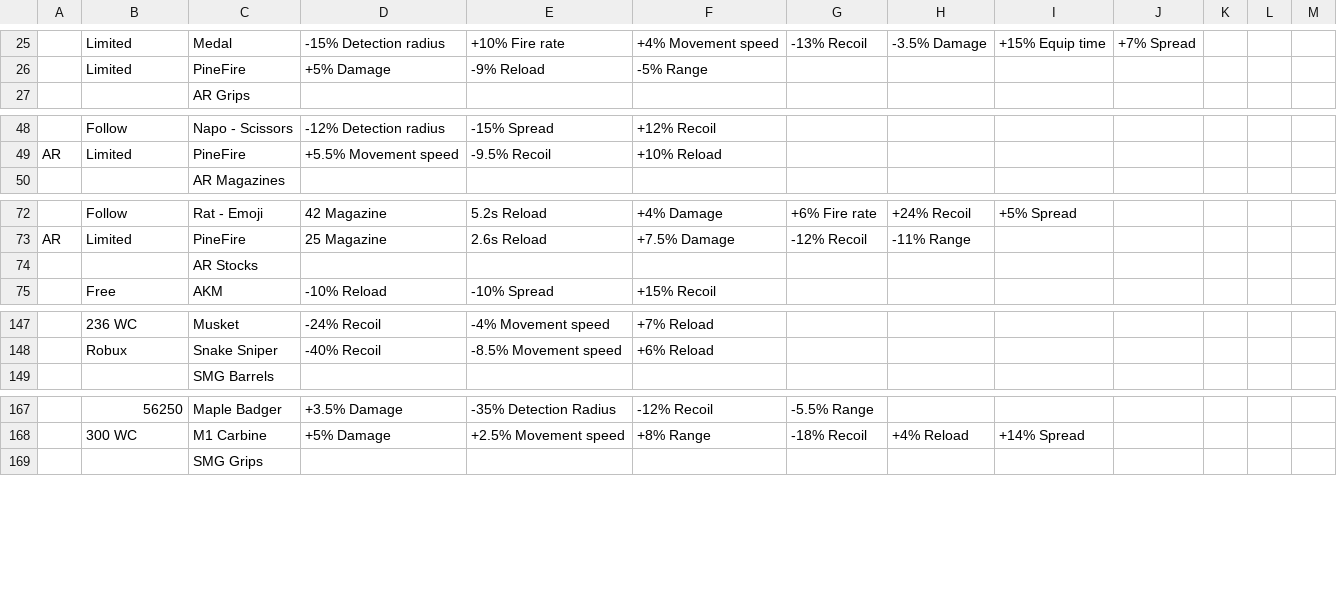
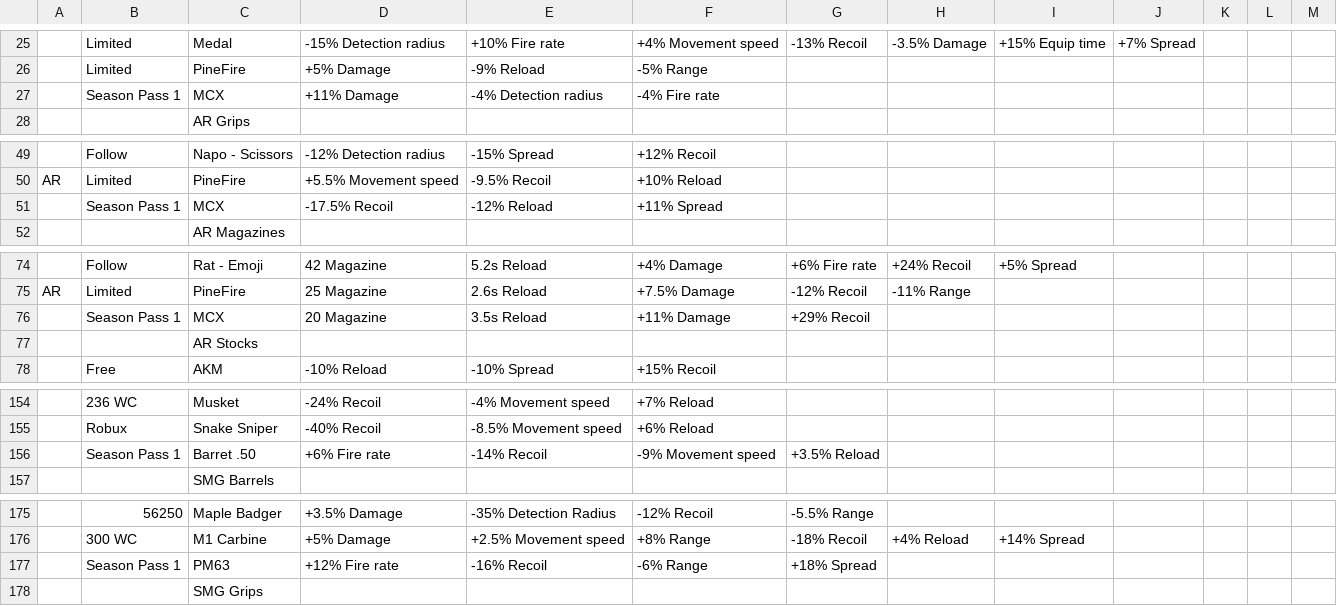
Before and after one commit to theme222/WeirdGunGameCalc, a CSV file: SheetData/parts.csv, drawn as a sheet; only a part is shown, gaps mark what is left out; the diff covers the shown part only; the diff names each change by its address in the sheet, - before the commit and + after, or states it on an @@ line.

```diff
--- a/SheetData/parts.csv
+++ b/SheetData/parts.csv
+row 27:  | Season Pass 1 | MCX | +11% Damage | -4% Detection radius | -4% Fire rate
+row 51:  | Season Pass 1 | MCX | -17.5% Recoil | -12% Reload | +11% Spread
+row 76:  | Season Pass 1 | MCX | 20 Magazine | 3.5s Reload | +11% Damage | +29% Recoil
+row 156:  | Season Pass 1 | Barret .50 | +6% Fire rate | -14% Recoil | -9% Movement speed | +3.5% Reload
+row 177:  | Season Pass 1 | PM63 | +12% Fire rate | -16% Recoil | -6% Range | +18% Spread
```
Also changed, not shown: 17 added rows and 20 edited cells elsewhere in this file, SheetData/cores.csv, 8 other files.
